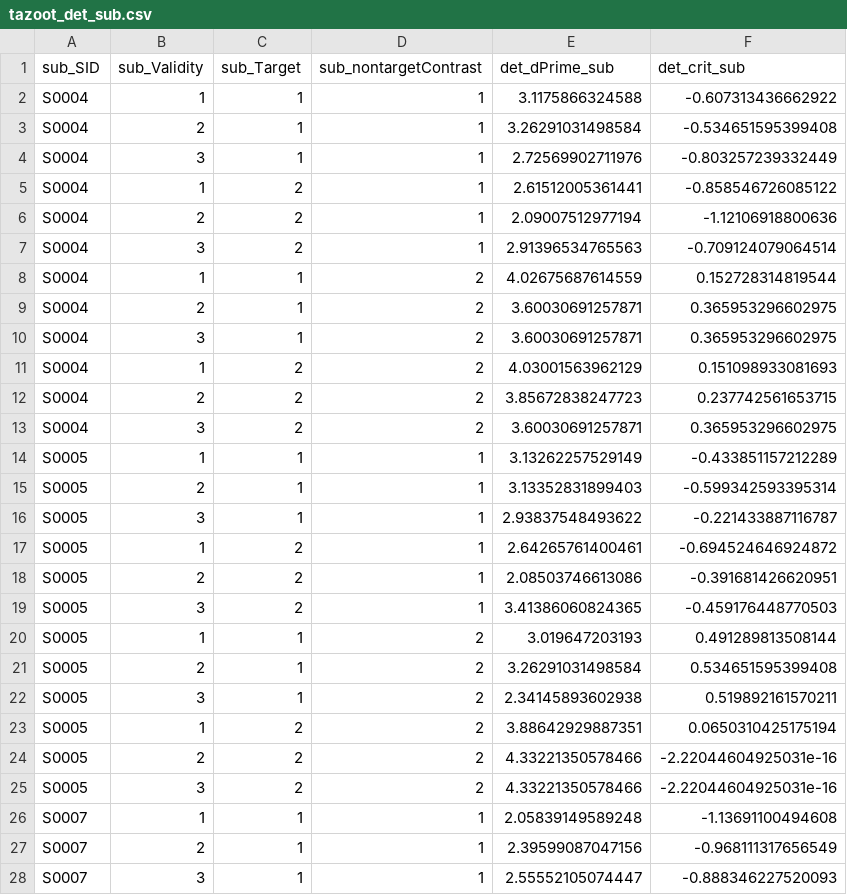
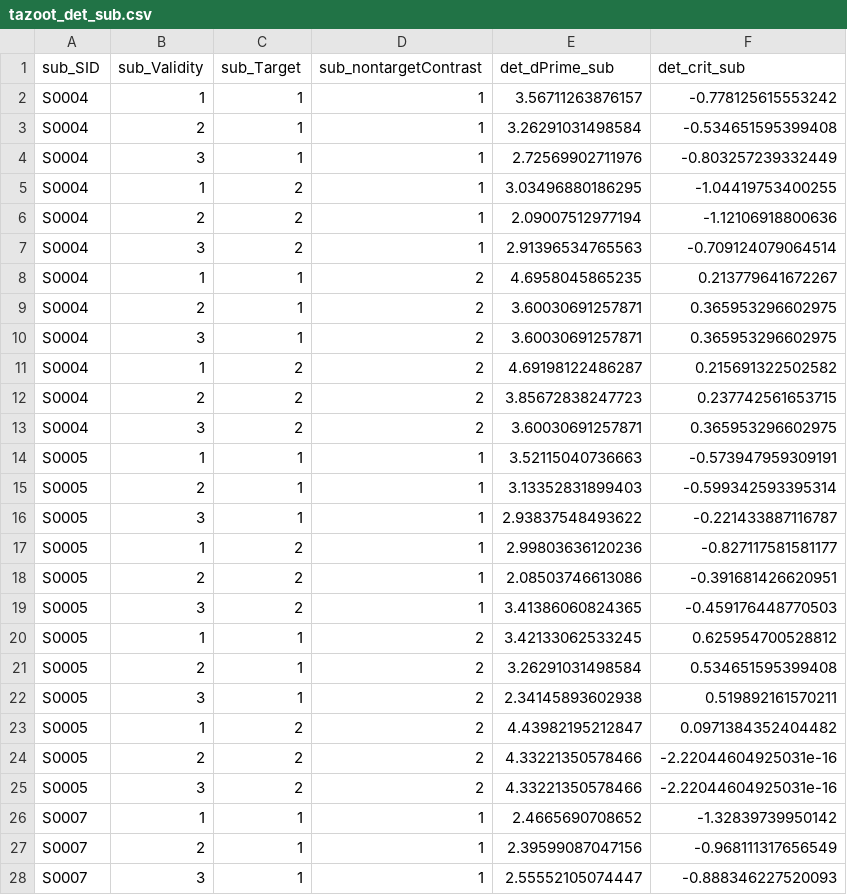
Before and after one commit to denisonlab/ZOOT, a CSV file: stats/tazoot_det_sub.csv, drawn as a sheet; only a part is shown; the diff covers the shown part only.

```diff
--- a/stats/tazoot_det_sub.csv
+++ b/stats/tazoot_det_sub.csv
@@ -1,27 +1,27 @@
 sub_SID,sub_Validity,sub_Target,sub_nontargetContrast,det_dPrime_sub,det_crit_sub
-"S0004",1,1,1,3.1175866324588,-0.607313436662922
+"S0004",1,1,1,3.56711263876157,-0.778125615553242
 "S0004",2,1,1,3.26291031498584,-0.534651595399408
 "S0004",3,1,1,2.72569902711976,-0.803257239332449
-"S0004",1,2,1,2.61512005361441,-0.858546726085122
+"S0004",1,2,1,3.03496880186295,-1.04419753400255
 "S0004",2,2,1,2.09007512977194,-1.12106918800636
 "S0004",3,2,1,2.91396534765563,-0.709124079064514
-"S0004",1,1,2,4.02675687614559,0.152728314819544
+"S0004",1,1,2,4.6958045865235,0.213779641672267
 "S0004",2,1,2,3.60030691257871,0.365953296602975
 "S0004",3,1,2,3.60030691257871,0.365953296602975
-"S0004",1,2,2,4.03001563962129,0.151098933081693
+"S0004",1,2,2,4.69198122486287,0.215691322502582
 "S0004",2,2,2,3.85672838247723,0.237742561653715
 "S0004",3,2,2,3.60030691257871,0.365953296602975
-"S0005",1,1,1,3.13262257529149,-0.433851157212289
+"S0005",1,1,1,3.52115040736663,-0.573947959309191
 "S0005",2,1,1,3.13352831899403,-0.599342593395314
 "S0005",3,1,1,2.93837548493622,-0.221433887116787
-"S0005",1,2,1,2.64265761400461,-0.694524646924872
+"S0005",1,2,1,2.99803636120236,-0.827117581581177
 "S0005",2,2,1,2.08503746613086,-0.391681426620951
 "S0005",3,2,1,3.41386060824365,-0.459176448770503
-"S0005",1,1,2,3.019647203193,0.491289813508144
+"S0005",1,1,2,3.42133062533245,0.625954700528812
 "S0005",2,1,2,3.26291031498584,0.534651595399408
 "S0005",3,1,2,2.34145893602938,0.519892161570211
-"S0005",1,2,2,3.88642929887351,0.0650310425175194
+"S0005",1,2,2,4.43982195212847,0.0971384352404482
 "S0005",2,2,2,4.33221350578466,-2.22044604925031e-16
 "S0005",3,2,2,4.33221350578466,-2.22044604925031e-16
-"S0007",1,1,1,2.05839149589248,-1.13691100494608
+"S0007",1,1,1,2.4665690708652,-1.32839739950142
 "S0007",2,1,1,2.39599087047156,-0.968111317656549
```
Also changed, not shown: 102 edited cells elsewhere in this file, 10 other files.
